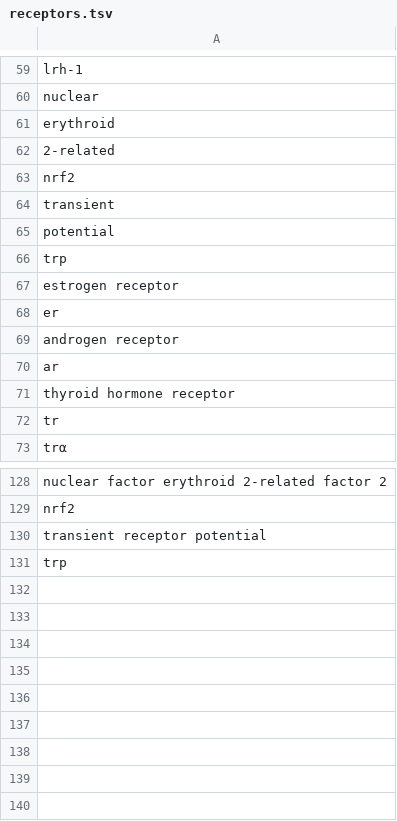
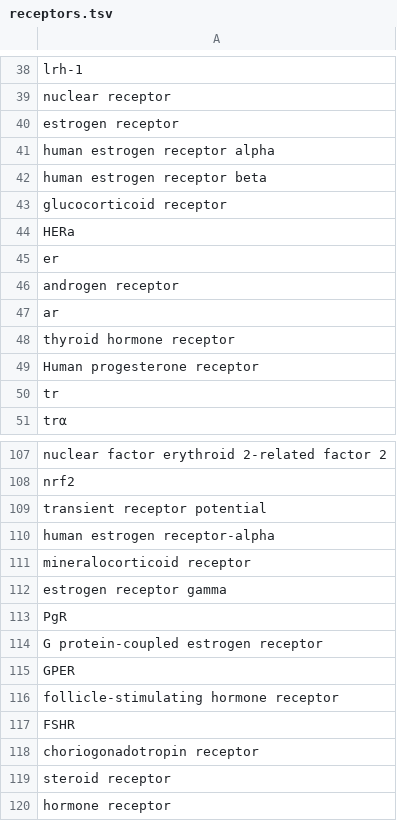
Before and after one commit to annalifousi/BioBuilders, a TSV file: receptors.tsv, drawn as a sheet; only a part is shown, gaps mark what is left out; removed rows and columns are numbered as before the commit, all else as after; the diff covers the shown part only; the diff names each change by its address in the sheet, - before the commit and + after, or states it on an @@ line.

Commit message:
finished with the entrez and the manual catalog and receptors

```diff
--- a/receptors.tsv
+++ b/receptors.tsv
-A39: nuclear
+A39: nuclear receptor
-row 61: erythroid
-row 62: 2-related
-row 63: nrf2
-row 64: transient
-row 65: potential
-row 66: trp
+row 41: human estrogen receptor alpha
+row 42: human estrogen receptor beta
+row 43: glucocorticoid receptor
+row 44: HERa
+row 49: Human progesterone receptor
-A110: trp
+A110: human estrogen receptor-alpha
+row 111: mineralocorticoid receptor
+row 112: estrogen receptor gamma
+row 113: PgR
+row 114: G protein-coupled estrogen receptor
+row 115: GPER
+row 116: follicle-stimulating hormone receptor
+row 117: FSHR
+row 118: choriogonadotropin receptor
+row 119: steroid receptor
+row 120: hormone receptor
```
Also changed, not shown: 1 added row and 21 removed rows elsewhere in this file, 2 other files.
